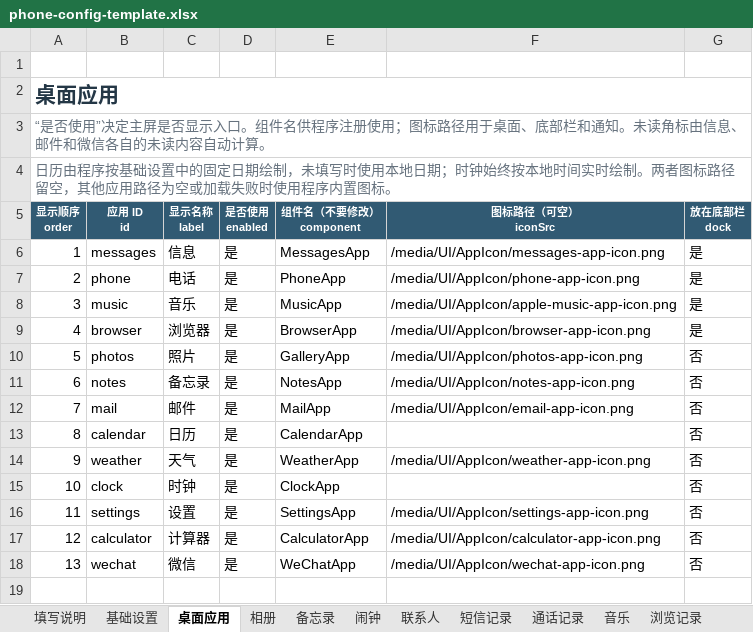
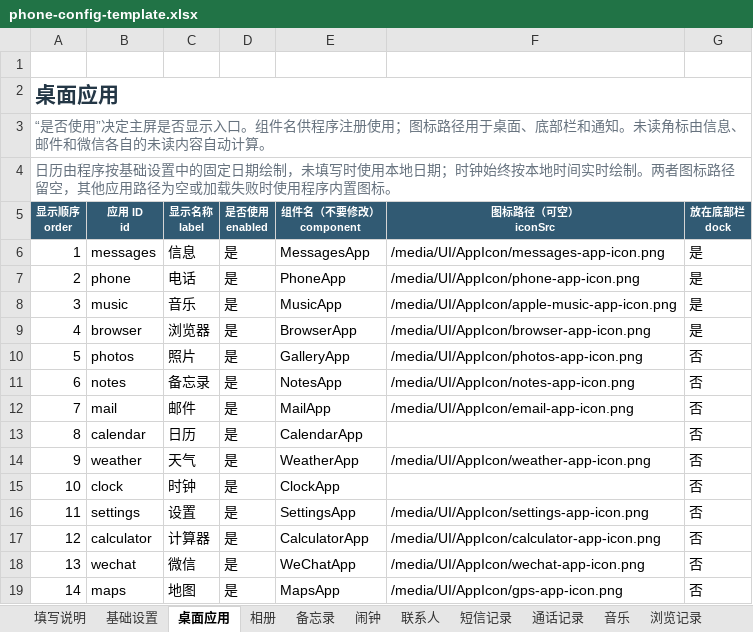
Before and after one commit to qui-rrel/PhoneSimulator, an Excel workbook: excel-json-tool/outputs/phone-config-template.xlsx, sheet 桌面应用, drawn as a sheet; values as stored, in another font and other column widths than the file's, no borders; the diff names each change by its address in the sheet, - before the commit and + after, or states it on an @@ line.

```diff
--- a/excel-json-tool/outputs/phone-config-template.xlsx (sheet 桌面应用)
+++ b/excel-json-tool/outputs/phone-config-template.xlsx (sheet 桌面应用)
+row 19: 14 | maps | 地图 | 是 | MapsApp | /media/UI/AppIcon/gps-app-icon.png | 否
```
Also changed, not shown: sheet 填写说明, other sheet tabs, 19 other files.
